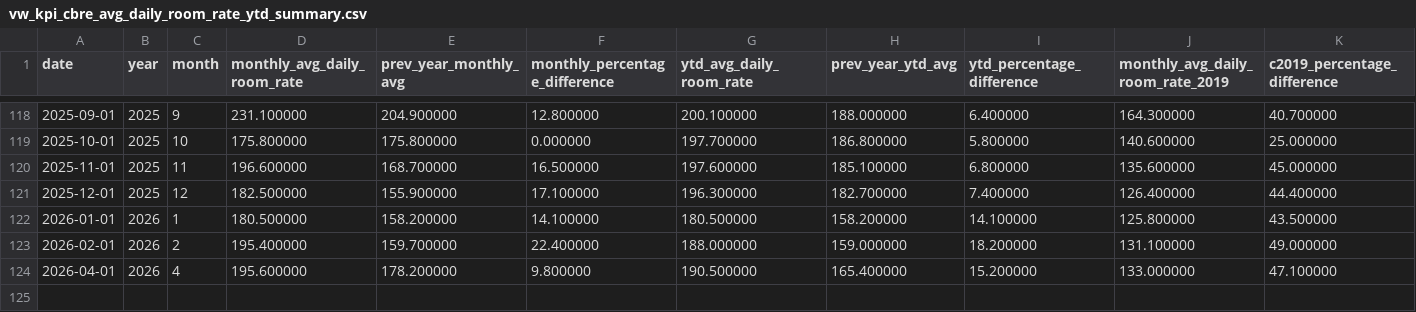
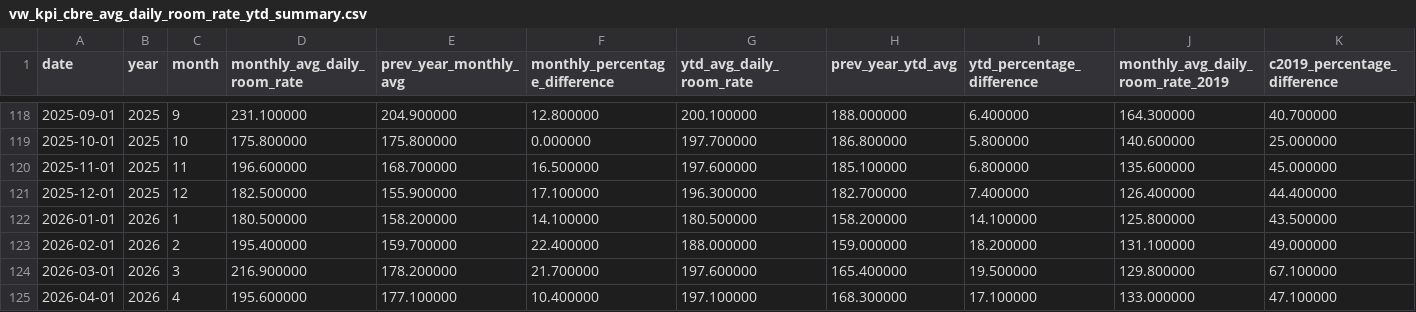
Before and after one commit to ytgov/tourism-indicators, a CSV file: data/vw_kpi_cbre_avg_daily_room_rate_ytd_summary.csv, drawn as a sheet; only a part is shown, gaps mark what is left out; addresses are those after the commit; rows hold the shown columns only; the diff names each change by its address in the sheet, - before the commit and + after, or states it on an @@ line.

Commit message:
Update exported data

```diff
--- a/data/vw_kpi_cbre_avg_daily_room_rate_ytd_summary.csv
+++ b/data/vw_kpi_cbre_avg_daily_room_rate_ytd_summary.csv
+row 124: 2026-03-01 | 2026 | 3 | 216.900000 | 178.200000 | 21.700000 | 197.600000 | 165.400000 | 19.500000 | 129.800000 | 67.100000
-E125 (prev_year_monthly_avg): 178.200000
+E125 (prev_year_monthly_avg): 177.100000
-F125 (monthly_percentage_difference): 9.800000
+F125 (monthly_percentage_difference): 10.400000
-G125 (ytd_avg_daily_room_rate): 190.500000
+G125 (ytd_avg_daily_room_rate): 197.100000
-H125 (prev_year_ytd_avg): 165.400000
+H125 (prev_year_ytd_avg): 168.300000
-I125 (ytd_percentage_difference): 15.200000
+I125 (ytd_percentage_difference): 17.100000
```
Also changed, not shown: data/vw_bc_vehicle_arrivals_by_license_plate.csv, data/vw_bc_yearly_border_crossings_by_continent.csv, 11 other files.
